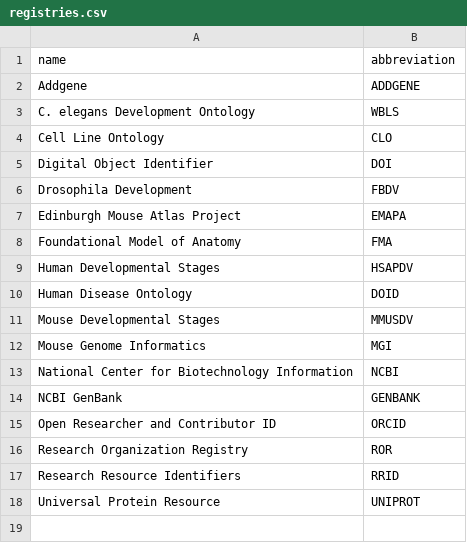
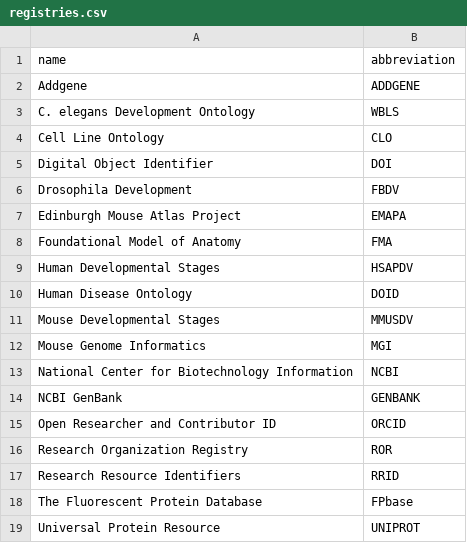
Before and after one commit to AllenNeuralDynamics/biodata-models, a CSV file: src/biodata_models/_generators/models/registries.csv, drawn as a sheet; the diff names each change by its address in the sheet, - before the commit and + after, or states it on an @@ line.

Commit message:
chore: new registry FPbase

```diff
--- a/src/biodata_models/_generators/models/registries.csv
+++ b/src/biodata_models/_generators/models/registries.csv
+row 18: The Fluorescent Protein Database | FPbase
```
Also changed, not shown: 1 other file.
